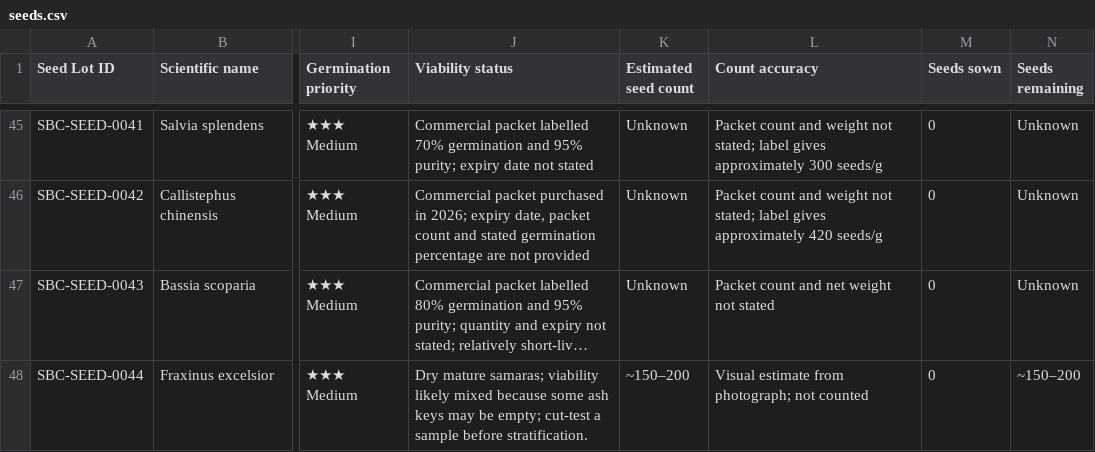
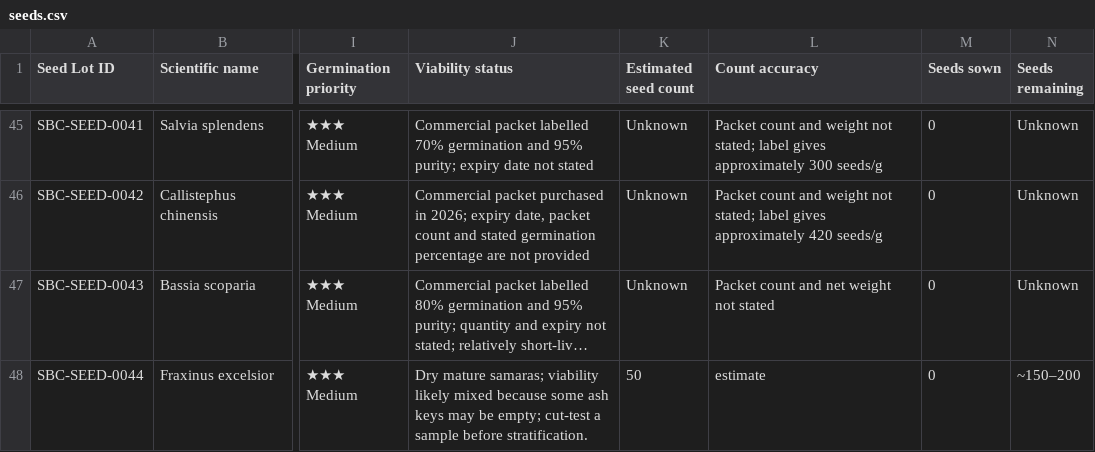
Before and after one commit to Driftwoodye/Driftwood-Garden, a CSV file: seeds.csv, drawn as a sheet; only a part is shown, gaps mark what is left out; long unchanged cells end in …; the diff names each change by its address in the sheet, - before the commit and + after, or states it on an @@ line.

```diff
--- a/seeds.csv
+++ b/seeds.csv
-K48 (Estimated seed count): ~150–200
+K48 (Estimated seed count): 50
-L48 (Count accuracy): Visual estimate from photograph; not counted
+L48 (Count accuracy): estimate
```
